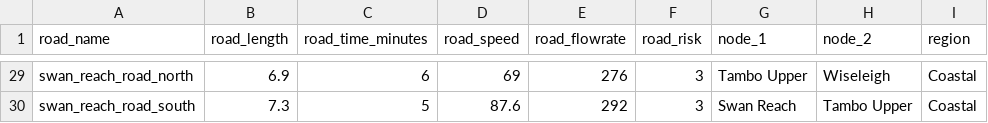
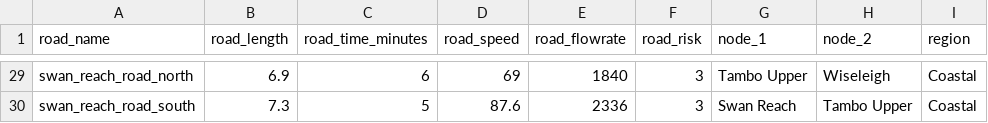
Before and after one commit to Codesflow-Simon/EnsayBushfire, a CSV file: data/combined_road_data.csv, drawn as a sheet; only a part is shown, gaps mark what is left out; the diff covers the shown part only; the diff names each change by its address in the sheet, - before the commit and + after, or states it on an @@ line.

```diff
--- a/data/combined_road_data.csv
+++ b/data/combined_road_data.csv
-E29 (road_flowrate): 276
+E29 (road_flowrate): 1840
-E30 (road_flowrate): 292
+E30 (road_flowrate): 2336
```
Also changed, not shown: 27 edited cells elsewhere in this file.
